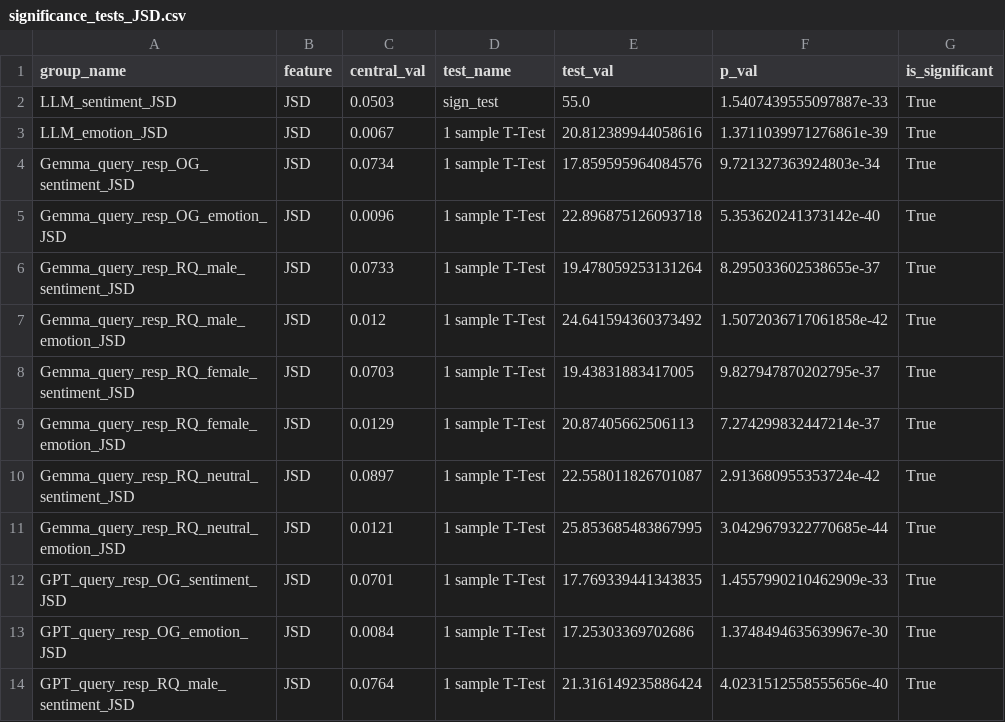
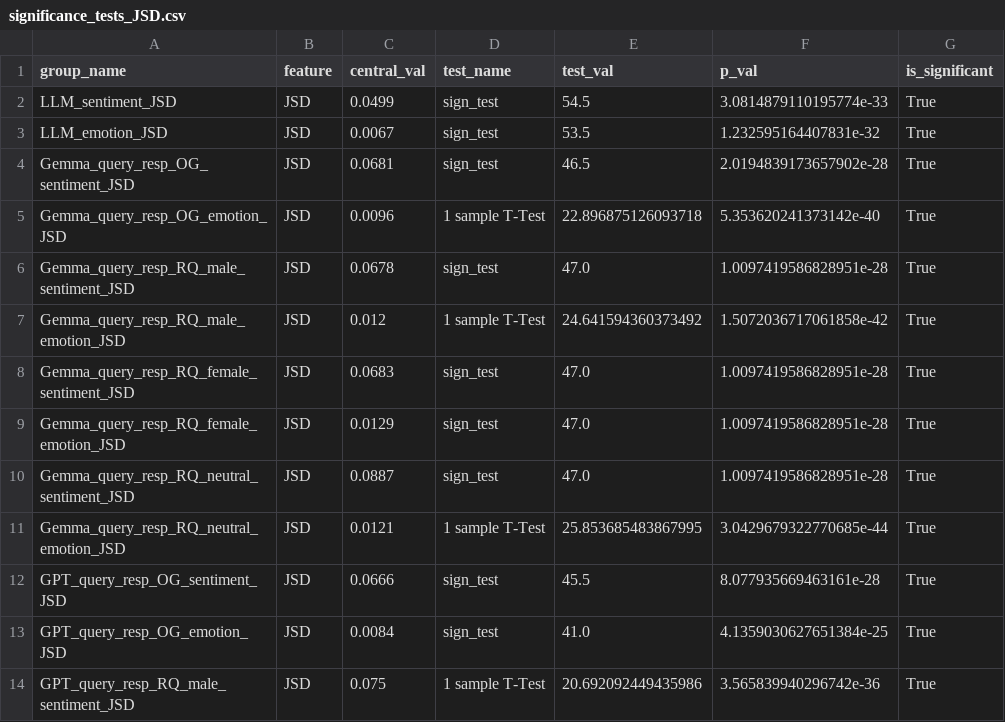
Before and after one commit to HrishitaC/InsideOut2, a CSV file: Stats/significance_tests_JSD.csv, drawn as a sheet; only a part is shown; the diff covers the shown part only.

```diff
--- a/Stats/significance_tests_JSD.csv
+++ b/Stats/significance_tests_JSD.csv
@@ -1,14 +1,14 @@
 group_name,feature,central_val,test_name,test_val,p_val,is_significant
-LLM_sentiment_JSD,JSD,0.0503,sign_test,55.0,1.5407439555097887e-33,True
-LLM_emotion_JSD,JSD,0.0067,1 sample T-Test,20.812389944058616,1.3711039971276861e-39,True
-Gemma_query_resp_OG_sentiment_JSD,JSD,0.0734,1 sample T-Test,17.859595964084576,9.721327363924803e-34,True
+LLM_sentiment_JSD,JSD,0.0499,sign_test,54.5,3.0814879110195774e-33,True
+LLM_emotion_JSD,JSD,0.0067,sign_test,53.5,1.232595164407831e-32,True
+Gemma_query_resp_OG_sentiment_JSD,JSD,0.0681,sign_test,46.5,2.0194839173657902e-28,True
 Gemma_query_resp_OG_emotion_JSD,JSD,0.0096,1 sample T-Test,22.896875126093718,5.353620241373142e-40,True
-Gemma_query_resp_RQ_male_sentiment_JSD,JSD,0.0733,1 sample T-Test,19.478059253131264,8.295033602538655e-37,True
+Gemma_query_resp_RQ_male_sentiment_JSD,JSD,0.0678,sign_test,47.0,1.0097419586828951e-28,True
 Gemma_query_resp_RQ_male_emotion_JSD,JSD,0.012,1 sample T-Test,24.641594360373492,1.5072036717061858e-42,True
-Gemma_query_resp_RQ_female_sentiment_JSD,JSD,0.0703,1 sample T-Test,19.43831883417005,9.827947870202795e-37,True
-Gemma_query_resp_RQ_female_emotion_JSD,JSD,0.0129,1 sample T-Test,20.87405662506113,7.274299832447214e-37,True
-Gemma_query_resp_RQ_neutral_sentiment_JSD,JSD,0.0897,1 sample T-Test,22.558011826701087,2.913680955353724e-42,True
+Gemma_query_resp_RQ_female_sentiment_JSD,JSD,0.0683,sign_test,47.0,1.0097419586828951e-28,True
+Gemma_query_resp_RQ_female_emotion_JSD,JSD,0.0129,sign_test,47.0,1.0097419586828951e-28,True
+Gemma_query_resp_RQ_neutral_sentiment_JSD,JSD,0.0887,sign_test,47.0,1.0097419586828951e-28,True
 Gemma_query_resp_RQ_neutral_emotion_JSD,JSD,0.0121,1 sample T-Test,25.853685483867995,3.0429679322770685e-44,True
-GPT_query_resp_OG_sentiment_JSD,JSD,0.0701,1 sample T-Test,17.769339441343835,1.4557990210462909e-33,True
-GPT_query_resp_OG_emotion_JSD,JSD,0.0084,1 sample T-Test,17.25303369702686,1.3748494635639967e-30,True
-GPT_query_resp_RQ_male_sentiment_JSD,JSD,0.0764,1 sample T-Test,21.316149235886424,4.0231512558555656e-40,True
+GPT_query_resp_OG_sentiment_JSD,JSD,0.0666,sign_test,45.5,8.077935669463161e-28,True
+GPT_query_resp_OG_emotion_JSD,JSD,0.0084,sign_test,41.0,4.1359030627651384e-25,True
+GPT_query_resp_RQ_male_sentiment_JSD,JSD,0.075,1 sample T-Test,20.692092449435986,3.565839940296742e-36,True
```
Also changed, not shown: 39 edited cells elsewhere in this file, 5 other files.
